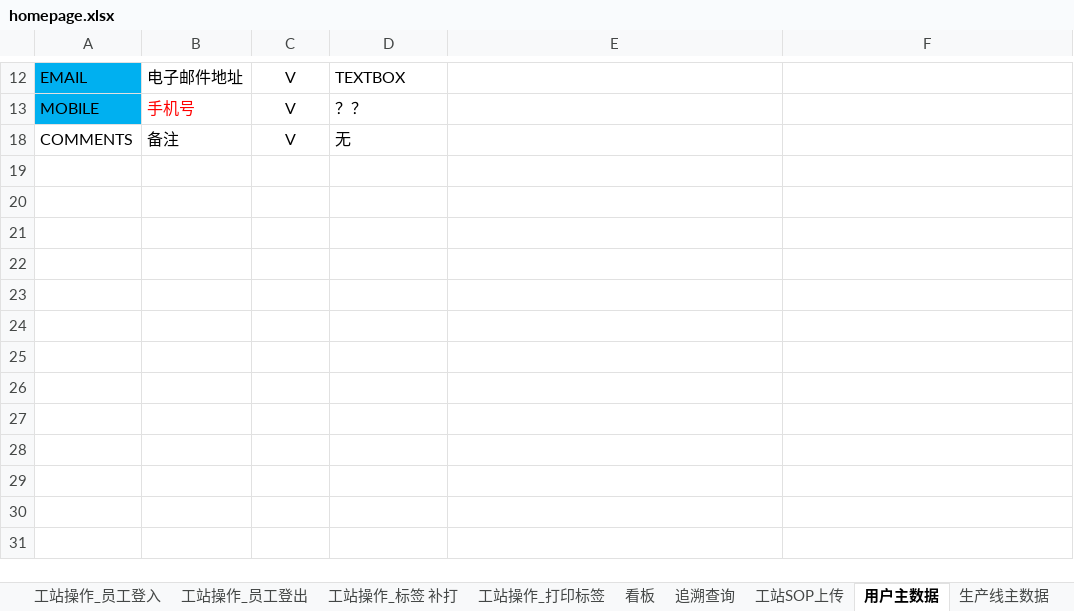
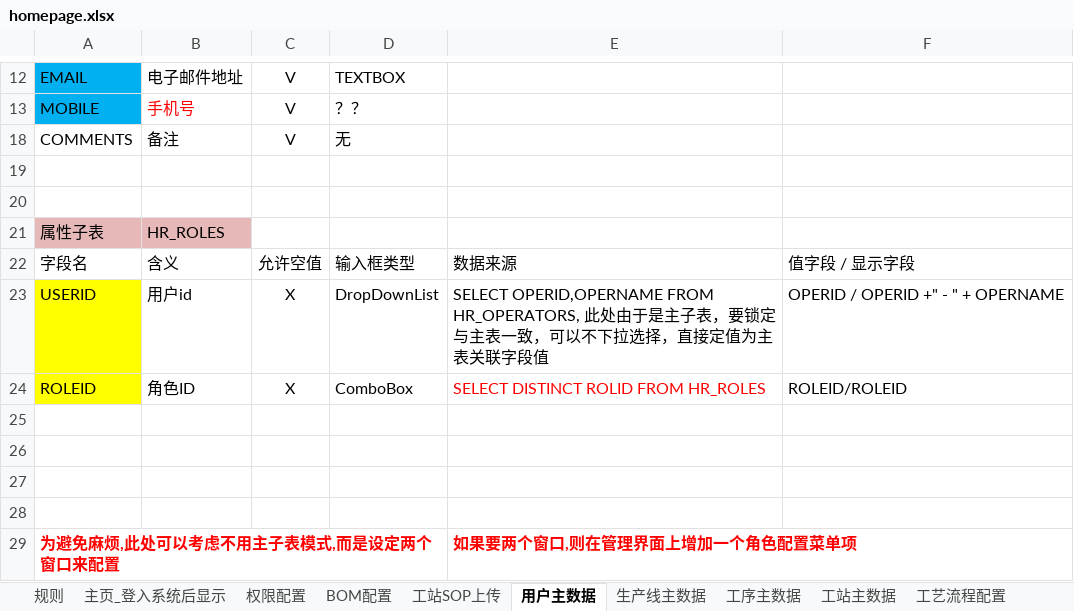
Before and after one commit to wf-mdm/MES.Web, an Excel workbook: homepage.xlsx, sheet 用户主数据, drawn as a sheet; only a part is shown, gaps mark what is left out; values as stored, in another font and other column widths than the file's, no borders; the diff names each change by its address in the sheet, - before the commit and + after, or states it on an @@ line.

```diff
--- a/homepage.xlsx (sheet 用户主数据)
+++ b/homepage.xlsx (sheet 用户主数据)
@@ row 21 unhidden: 属性子表 | HR_ROLES @@
@@ row 22 unhidden: 字段名 | 含义 | 允许空值 | 输入框类型 | 数据来源 | 值字段 / 显示字段 @@
@@ row 23 unhidden: USERID | 用户id | X | DropDownList | SELECT OPERID,OPERNAME FROM HR_OPERATORS, 此处由于是主子表，要锁定与主表一致，可以不下拉选择，直接定值为主表关联字段值 | OPERID / OPERID +" - " + OPERNAME @@
@@ row 24 unhidden: ROLEID | 角色ID | X | ComboBox | SELECT DISTINCT ROLID FROM HR_ROLES | ROLEID/ROLEID @@
+row 25: (empty)
+row 26: (empty)
+row 27: (empty)
+row 28: (empty)
+row 29: 为避免麻烦,此处可以考虑不用主子表模式,而是设定两个窗口来配置 |  |  |  | 如果要两个窗口,则在管理界面上增加一个角色配置菜单项
```
Also changed, not shown: sheet 产线操作_上料, sheet 仓库操作, sheet 生产线操作_启动停止工单, sheet BOM配置, sheet 主页_登入系统后显示, other sheet tabs, charts or pictures, 12 other files.
